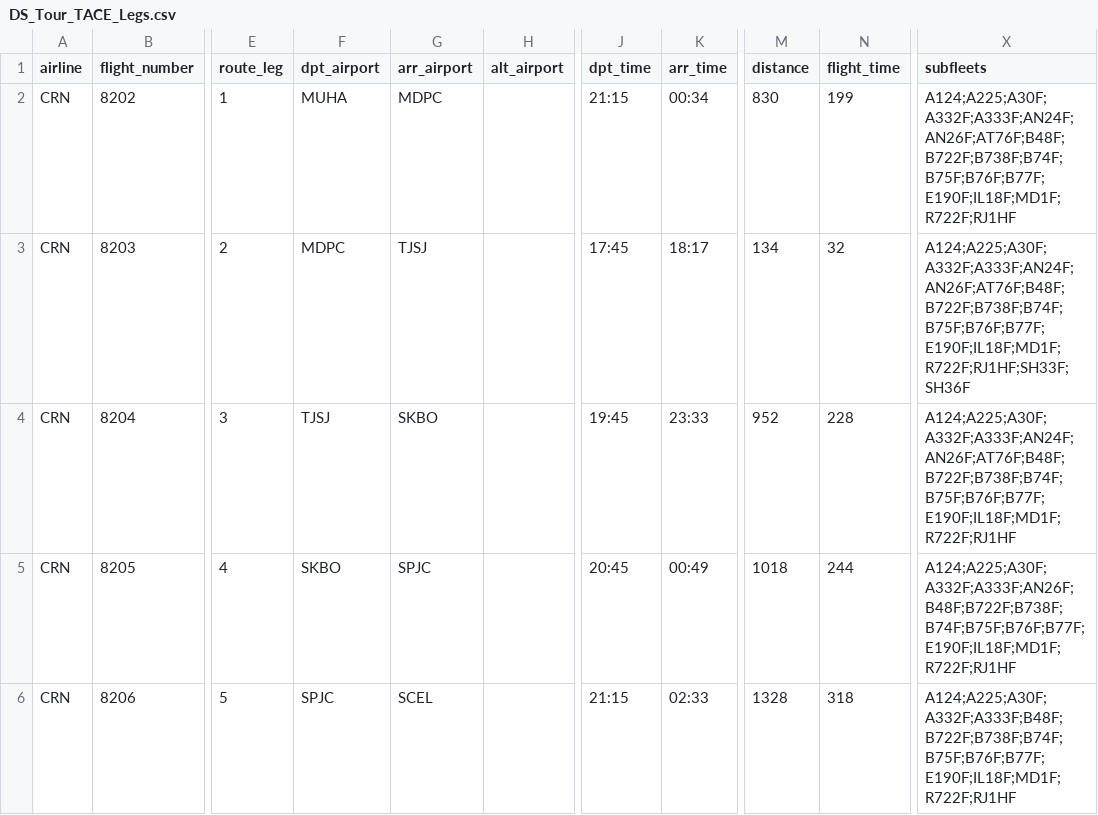
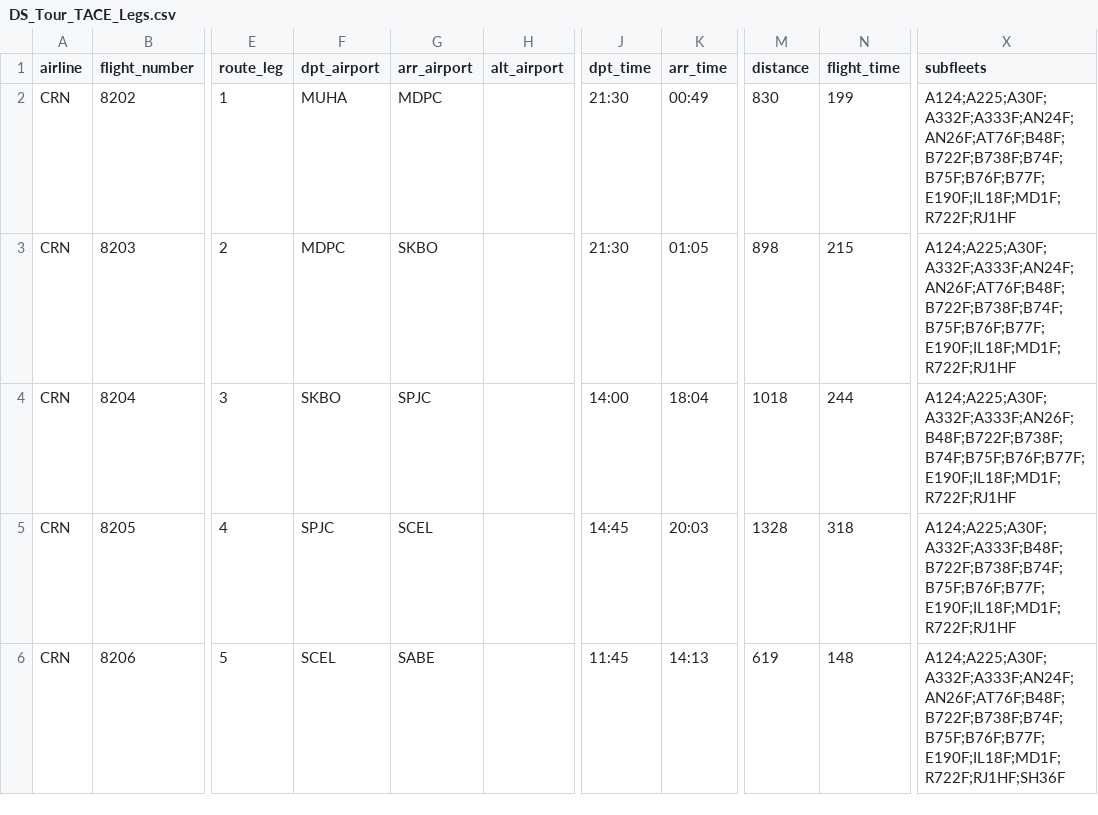
Before and after one commit to aerocaribbeanva/phpvms-utilities, a CSV file: flights-generator/TOURS/TACE/DS_Tour_TACE_Legs.csv, drawn as a sheet; only a part is shown, gaps mark what is left out; the diff covers the shown part only; the diff names each change by its address in the sheet, - before the commit and + after, or states it on an @@ line.

```diff
--- a/flights-generator/TOURS/TACE/DS_Tour_TACE_Legs.csv
+++ b/flights-generator/TOURS/TACE/DS_Tour_TACE_Legs.csv
-J2 (dpt_time): 21:15
+J2 (dpt_time): 21:30
-K2 (arr_time): 00:34
+K2 (arr_time): 00:49
-G3 (arr_airport): TJSJ
+G3 (arr_airport): SKBO
-J3 (dpt_time): 17:45
+J3 (dpt_time): 21:30
-K3 (arr_time): 18:17
+K3 (arr_time): 01:05
-M3 (distance): 134
+M3 (distance): 898
-N3 (flight_time): 32
+N3 (flight_time): 215
-X3 (subfleets): A124;A225;A30F;A332F;A333F;AN24F;AN26F;AT76F;B48F;B722F;B738F;B74F;B75F;B76F;B77F;E190F;IL18F;MD1F;R722F;RJ1HF;SH33F;SH36F
+X3 (subfleets): A124;A225;A30F;A332F;A333F;AN24F;AN26F;AT76F;B48F;B722F;B738F;B74F;B75F;B76F;B77F;E190F;IL18F;MD1F;R722F;RJ1HF
-F4 (dpt_airport): TJSJ
+F4 (dpt_airport): SKBO
-G4 (arr_airport): SKBO
+G4 (arr_airport): SPJC
-J4 (dpt_time): 19:45
+J4 (dpt_time): 14:00
-K4 (arr_time): 23:33
+K4 (arr_time): 18:04
-M4 (distance): 952
+M4 (distance): 1018
-N4 (flight_time): 228
+N4 (flight_time): 244
-X4 (subfleets): A124;A225;A30F;A332F;A333F;AN24F;AN26F;AT76F;B48F;B722F;B738F;B74F;B75F;B76F;B77F;E190F;IL18F;MD1F;R722F;RJ1HF
+X4 (subfleets): A124;A225;A30F;A332F;A333F;AN26F;B48F;B722F;B738F;B74F;B75F;B76F;B77F;E190F;IL18F;MD1F;R722F;RJ1HF
-F5 (dpt_airport): SKBO
+F5 (dpt_airport): SPJC
-G5 (arr_airport): SPJC
+G5 (arr_airport): SCEL
-J5 (dpt_time): 20:45
+J5 (dpt_time): 14:45
-K5 (arr_time): 00:49
+K5 (arr_time): 20:03
-M5 (distance): 1018
+M5 (distance): 1328
-N5 (flight_time): 244
+N5 (flight_time): 318
-X5 (subfleets): A124;A225;A30F;A332F;A333F;AN26F;B48F;B722F;B738F;B74F;B75F;B76F;B77F;E190F;IL18F;MD1F;R722F;RJ1HF
+X5 (subfleets): A124;A225;A30F;A332F;A333F;B48F;B722F;B738F;B74F;B75F;B76F;B77F;E190F;IL18F;MD1F;R722F;RJ1HF
-F6 (dpt_airport): SPJC
+F6 (dpt_airport): SCEL
-G6 (arr_airport): SCEL
+G6 (arr_airport): SABE
-J6 (dpt_time): 21:15
+J6 (dpt_time): 11:45
-K6 (arr_time): 02:33
+K6 (arr_time): 14:13
-M6 (distance): 1328
+M6 (distance): 619
-N6 (flight_time): 318
+N6 (flight_time): 148
-X6 (subfleets): A124;A225;A30F;A332F;A333F;B48F;B722F;B738F;B74F;B75F;B76F;B77F;E190F;IL18F;MD1F;R722F;RJ1HF
+X6 (subfleets): A124;A225;A30F;A332F;A333F;AN24F;AN26F;AT76F;B48F;B722F;B738F;B74F;B75F;B76F;B77F;E190F;IL18F;MD1F;R722F;RJ1HF;SH36F
```
Also changed, not shown: 2 removed rows and 90 edited cells elsewhere in this file, 1 other file.
